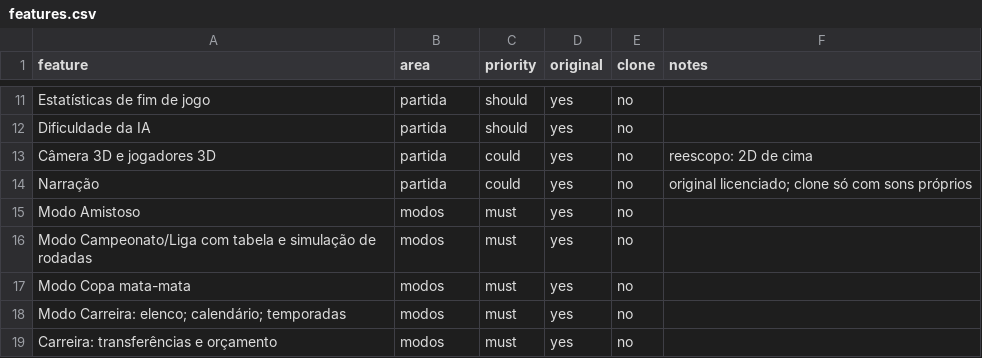
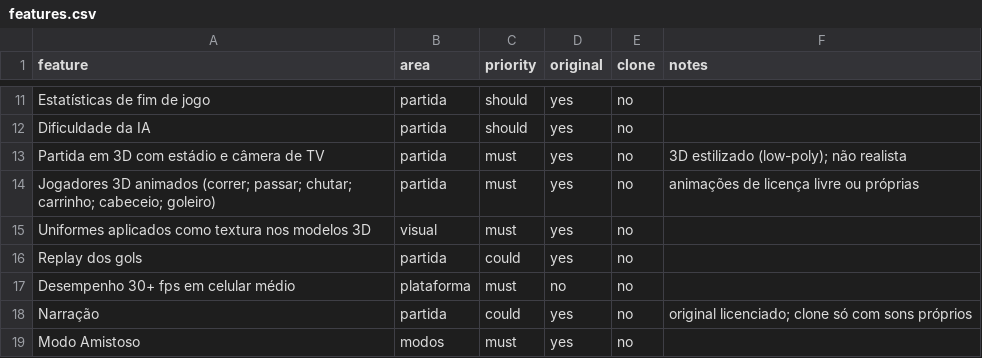
Before and after one commit to Sixz240/arena-skill, a CSV file: replica/features.csv, drawn as a sheet; only a part is shown, gaps mark what is left out; the shorter side is filled out with more unchanged rows.

```diff
--- a/replica/features.csv
+++ b/replica/features.csv
@@ -12,3 +12,7 @@ Estatísticas de fim de jogo,partida,should,yes,no,
 Dificuldade da IA,partida,should,yes,no,
-Câmera 3D e jogadores 3D,partida,could,yes,no,reescopo: 2D de cima
+Partida em 3D com estádio e câmera de TV,partida,must,yes,no,3D estilizado (low-poly); não realista
+Jogadores 3D animados (correr; passar; chutar; carrinho; cabeceio; goleiro),partida,must,yes,no,animações de licença livre ou próprias
+Uniformes aplicados como textura nos modelos 3D,visual,must,yes,no,
+Replay dos gols,partida,could,yes,no,
+Desempenho 30+ fps em celular médio,plataforma,must,no,no,
 Narração,partida,could,yes,no,original licenciado; clone só com sons próprios
```
Also changed, not shown: 1 other file.
